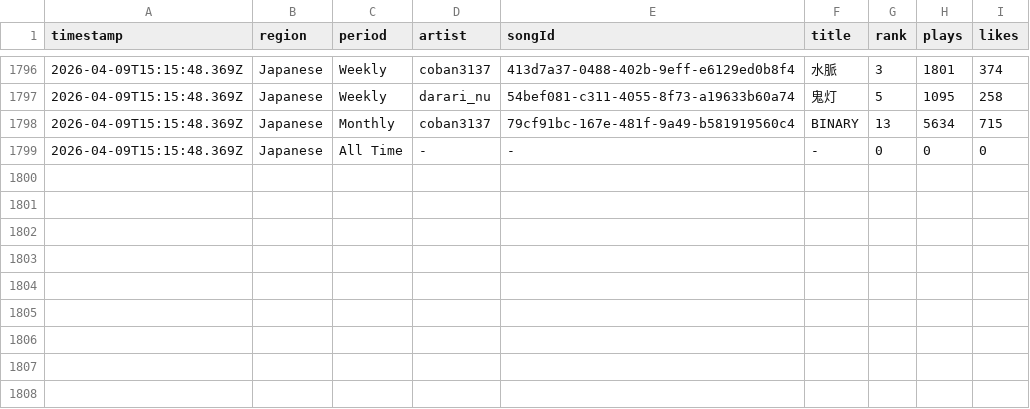
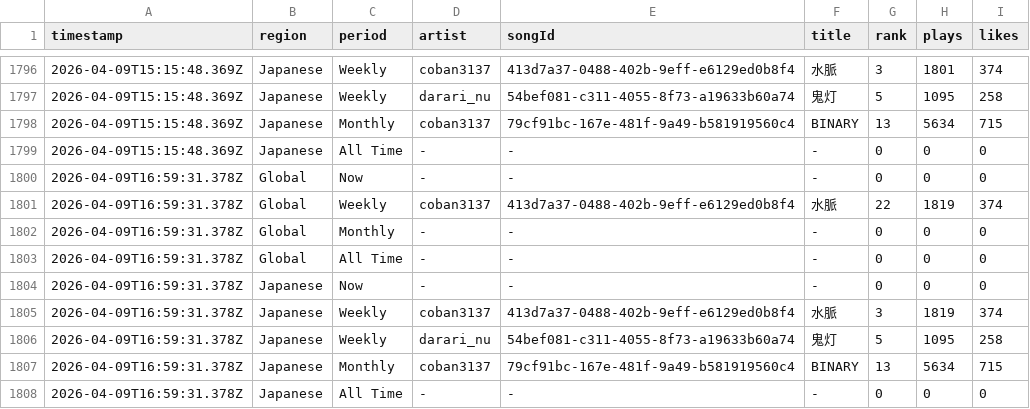
Before and after one commit to Darari-nu/suno-tracker, a CSV file: data/trends.csv, drawn as a sheet; only a part is shown, gaps mark what is left out; the diff names each change by its address in the sheet, - before the commit and + after, or states it on an @@ line.

```diff
--- a/data/trends.csv
+++ b/data/trends.csv
+row 1800: 2026-04-09T16:59:31.378Z | Global | Now | - | - | - | 0 | 0 | 0
+row 1801: 2026-04-09T16:59:31.378Z | Global | Weekly | coban3137 | 413d7a37-0488-402b-9eff-e6129ed0b8f4 | 水脈 | 22 | 1819 | 374
+row 1802: 2026-04-09T16:59:31.378Z | Global | Monthly | - | - | - | 0 | 0 | 0
+row 1803: 2026-04-09T16:59:31.378Z | Global | All Time | - | - | - | 0 | 0 | 0
+row 1804: 2026-04-09T16:59:31.378Z | Japanese | Now | - | - | - | 0 | 0 | 0
+row 1805: 2026-04-09T16:59:31.378Z | Japanese | Weekly | coban3137 | 413d7a37-0488-402b-9eff-e6129ed0b8f4 | 水脈 | 3 | 1819 | 374
+row 1806: 2026-04-09T16:59:31.378Z | Japanese | Weekly | darari_nu | 54bef081-c311-4055-8f73-a19633b60a74 | 鬼灯 | 5 | 1095 | 258
+row 1807: 2026-04-09T16:59:31.378Z | Japanese | Monthly | coban3137 | 79cf91bc-167e-481f-9a49-b581919560c4 | BINARY | 13 | 5634 | 715
+row 1808: 2026-04-09T16:59:31.378Z | Japanese | All Time | - | - | - | 0 | 0 | 0
```
Also changed, not shown: data/darari_nu.csv, data/followers.csv, 1 other file.
